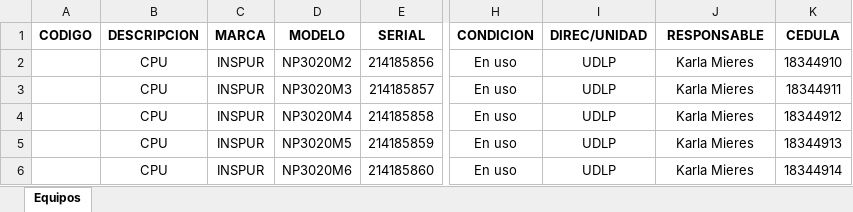
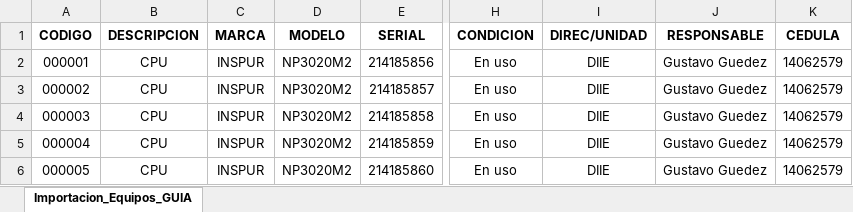
Before and after one commit to jcarri07/inventarioV2, an Excel workbook: 1. Importacion_Equipos_GUIA.xlsx, sheet Importacion_Equipos_GUIA, drawn as a sheet; only a part is shown, gaps mark what is left out; values as stored, in another font and other column widths than the file's, no borders; the diff names each change by its address in the sheet, - before the commit and + after, or states it on an @@ line.

```diff
--- a/1. Importacion_Equipos_GUIA.xlsx (sheet Importacion_Equipos_GUIA)
+++ b/1. Importacion_Equipos_GUIA.xlsx (sheet Importacion_Equipos_GUIA)
-sheet tab: Equipos
+sheet tab: Importacion_Equipos_GUIA
-A2 (CODIGO): (empty)
+A2 (CODIGO): 000001
-I2:I6 (DIREC/UNIDAD): UDLP
+I2:I6 (DIREC/UNIDAD): DIIE
-J2:J6 (RESPONSABLE): Karla Mieres
+J2:J6 (RESPONSABLE): Gustavo Guedez
-K2 (CEDULA): 18344910
+K2 (CEDULA): 14062579
-A3 (CODIGO): (empty)
+A3 (CODIGO): 000002
-D3 (MODELO): NP3020M3
+D3 (MODELO): NP3020M2
-K3 (CEDULA): 18344911
+K3 (CEDULA): 14062579
-A4 (CODIGO): (empty)
+A4 (CODIGO): 000003
-D4 (MODELO): NP3020M4
+D4 (MODELO): NP3020M2
-K4 (CEDULA): 18344912
+K4 (CEDULA): 14062579
-A5 (CODIGO): (empty)
+A5 (CODIGO): 000004
-D5 (MODELO): NP3020M5
+D5 (MODELO): NP3020M2
-K5 (CEDULA): 18344913
+K5 (CEDULA): 14062579
-A6 (CODIGO): (empty)
+A6 (CODIGO): 000005
-D6 (MODELO): NP3020M6
+D6 (MODELO): NP3020M2
-K6 (CEDULA): 18344914
+K6 (CEDULA): 14062579
```
Also changed, not shown: 2. Importacion_Biblioteca_GUIA.xlsx, 3. Importacion_Vehiculos_GUIA.xlsx, 42 other files.
